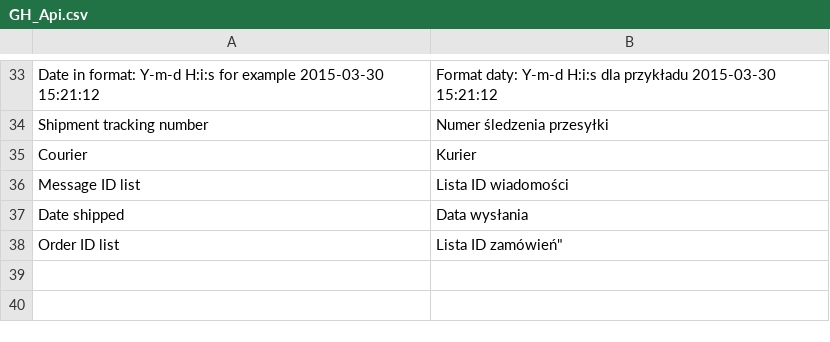
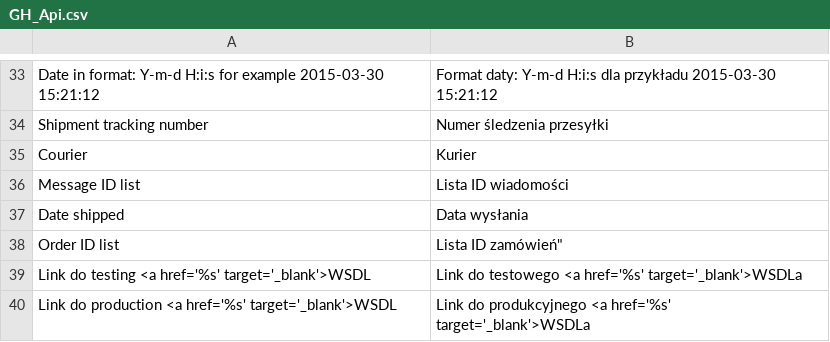
Before and after one commit to stanislawantoniak/maax, a CSV file: app/locale/pl_PL/GH_Api.csv, drawn as a sheet; only a part is shown, gaps mark what is left out; the diff names each change by its address in the sheet, - before the commit and + after, or states it on an @@ line.

Commit message:
wsdl link refs#1043

```diff
--- a/app/locale/pl_PL/GH_Api.csv
+++ b/app/locale/pl_PL/GH_Api.csv
+row 39: Link do testing <a href='%s' target='_blank'>WSDL | Link do testowego <a href='%s' target='_blank'>WSDLa
+row 40: Link do production <a href='%s' target='_blank'>WSDL | Link do produkcyjnego <a href='%s' target='_blank'>WSDLa
```
Also changed, not shown: 1 other file.
